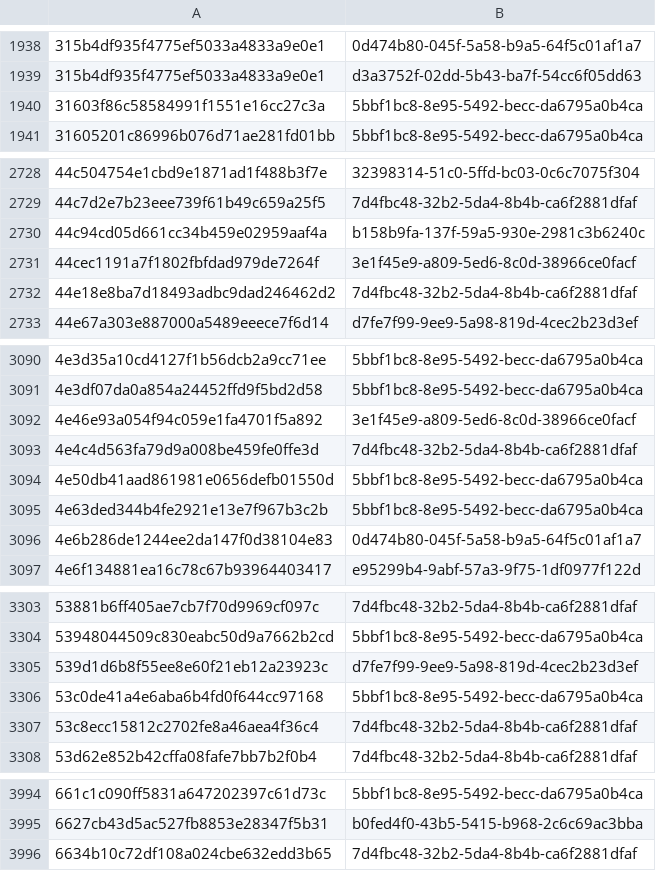
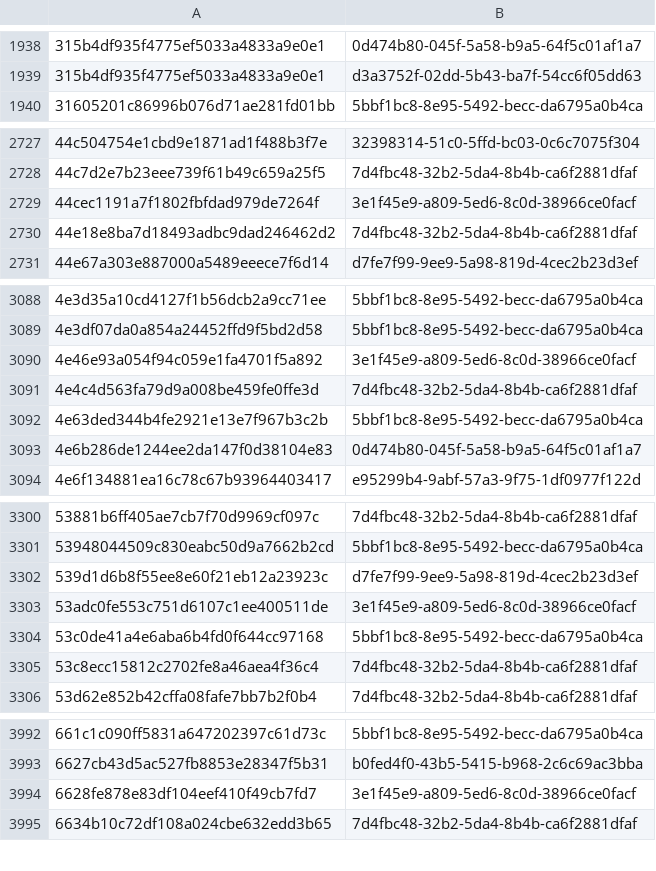
Before and after one commit to AliceGrey/c2magnet-feed, a CSV file: misp/hashes.csv, drawn as a sheet; only a part is shown, gaps mark what is left out; the diff covers the shown part only.

```diff
--- a/misp/hashes.csv
+++ b/misp/hashes.csv
@@ -1939,3 +1939,2 @@
 315b4df935f4775ef5033a4833a9e0e1,d3a3752f-02dd-5b43-ba7f-54cc6f05dd63
-31603f86c58584991f1551e16cc27c3a,5bbf1bc8-8e95-5492-becc-da6795a0b4ca
 31605201c86996b076d71ae281fd01bb,5bbf1bc8-8e95-5492-becc-da6795a0b4ca
@@ -2729,3 +2728,2 @@
 44c7d2e7b23eee739f61b49c659a25f5,7d4fbc48-32b2-5da4-8b4b-ca6f2881dfaf
-44c94cd05d661cc34b459e02959aaf4a,b158b9fa-137f-59a5-930e-2981c3b6240c
 44cec1191a7f1802fbfdad979de7264f,3e1f45e9-a809-5ed6-8c0d-38966ce0facf
@@ -3093,3 +3091,2 @@
 4e4c4d563fa79d9a008be459fe0ffe3d,7d4fbc48-32b2-5da4-8b4b-ca6f2881dfaf
-4e50db41aad861981e0656defb01550d,5bbf1bc8-8e95-5492-becc-da6795a0b4ca
 4e63ded344b4fe2921e13e7f967b3c2b,5bbf1bc8-8e95-5492-becc-da6795a0b4ca
@@ -3305,2 +3302,3 @@
 539d1d6b8f55ee8e60f21eb12a23923c,d7fe7f99-9ee9-5a98-819d-4cec2b23d3ef
+53adc0fe553c751d6107c1ee400511de,3e1f45e9-a809-5ed6-8c0d-38966ce0facf
 53c0de41a4e6aba6b4fd0f644cc97168,5bbf1bc8-8e95-5492-becc-da6795a0b4ca
@@ -3995,2 +3993,3 @@
 6627cb43d5ac527fb8853e28347f5b31,b0fed4f0-43b5-5415-b968-2c6c69ac3bba
+6628fe878e83df104eef410f49cb7fd7,3e1f45e9-a809-5ed6-8c0d-38966ce0facf
 6634b10c72df108a024cbe632edd3b65,7d4fbc48-32b2-5da4-8b4b-ca6f2881dfaf
```
Also changed, not shown: 9 added rows and 19 removed rows elsewhere in this file, 33 other files.
